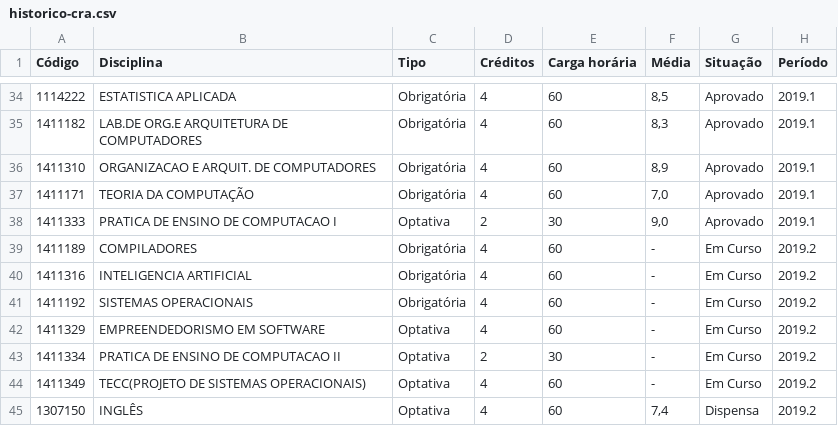
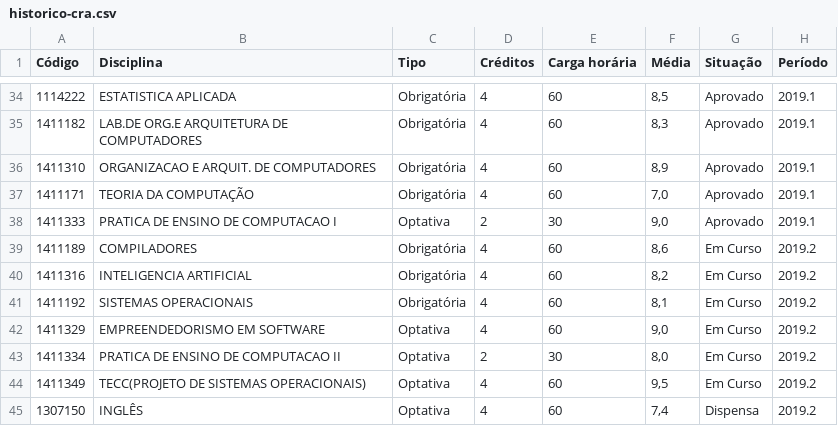
Before and after one commit to mourats/cra-calculator, a CSV file: data/historico-cra.csv, drawn as a sheet; only a part is shown, gaps mark what is left out.

```diff
--- a/data/historico-cra.csv
+++ b/data/historico-cra.csv
@@ -38,8 +38,8 @@ Código,Disciplina,Tipo,Créditos,Carga horária,Média,Situação,Período
 1411333,PRATICA DE ENSINO DE COMPUTACAO I,Optativa,2,30,"9,0",Aprovado,2019.1
-1411189,COMPILADORES,Obrigatória,4,60,-,Em Curso,2019.2
-1411316,INTELIGENCIA ARTIFICIAL,Obrigatória,4,60,-,Em Curso,2019.2
-1411192,SISTEMAS OPERACIONAIS,Obrigatória,4,60,-,Em Curso,2019.2
-1411329,EMPREENDEDORISMO EM SOFTWARE,Optativa,4,60,-,Em Curso,2019.2
-1411334,PRATICA DE ENSINO DE COMPUTACAO II,Optativa,2,30,-,Em Curso,2019.2
-1411349,TECC(PROJETO DE SISTEMAS OPERACIONAIS),Optativa,4,60,-,Em Curso,2019.2
+1411189,COMPILADORES,Obrigatória,4,60,"8,6",Em Curso,2019.2
+1411316,INTELIGENCIA ARTIFICIAL,Obrigatória,4,60,"8,2",Em Curso,2019.2
+1411192,SISTEMAS OPERACIONAIS,Obrigatória,4,60,"8,1",Em Curso,2019.2
+1411329,EMPREENDEDORISMO EM SOFTWARE,Optativa,4,60,"9,0",Em Curso,2019.2
+1411334,PRATICA DE ENSINO DE COMPUTACAO II,Optativa,2,30,"8,0",Em Curso,2019.2
+1411349,TECC(PROJETO DE SISTEMAS OPERACIONAIS),Optativa,4,60,"9,5",Em Curso,2019.2
 1307150,INGLÊS,Optativa,4,60,"7,4",Dispensa,2019.2
```
Also changed, not shown: 3 other files.
